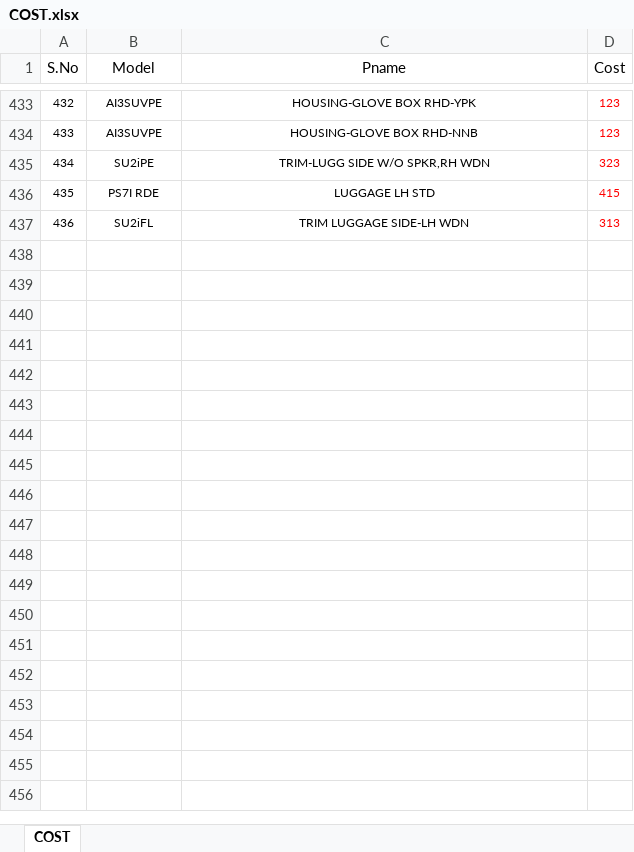
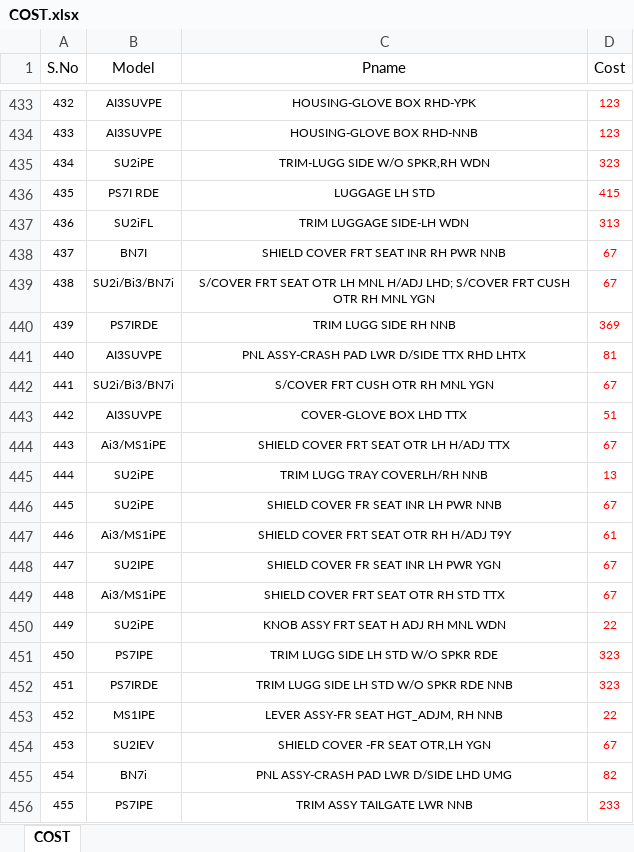
Before and after one commit to Dhamo2005/TOPRUN, an Excel workbook: COST.xlsx, sheet COST, drawn as a sheet; only a part is shown, gaps mark what is left out; values as stored, in another font and other column widths than the file's, no borders; table styles not drawn; the diff covers the shown part only; the diff names each change by its address in the sheet, - before the commit and + after, or states it on an @@ line.

```diff
--- a/COST.xlsx (sheet COST)
+++ b/COST.xlsx (sheet COST)
+row 438: 437 | BN7I | SHIELD COVER FRT SEAT INR RH PWR NNB | 67
+row 439: 438 | SU2i/Bi3/BN7i | S/COVER FRT SEAT OTR LH MNL H/ADJ LHD; S/COVER FRT CUSH OTR RH MNL YGN | 67
+row 440: 439 | PS7IRDE | TRIM LUGG SIDE RH NNB | 369
+row 441: 440 | AI3SUVPE | PNL ASSY-CRASH PAD LWR D/SIDE TTX RHD LHTX | 81
+row 442: 441 | SU2i/Bi3/BN7i | S/COVER FRT CUSH OTR RH MNL YGN | 67
+row 443: 442 | AI3SUVPE | COVER-GLOVE BOX LHD TTX | 51
+row 444: 443 | Ai3/MS1iPE | SHIELD COVER FRT SEAT OTR LH H/ADJ TTX | 67
+row 445: 444 | SU2iPE | TRIM LUGG TRAY COVERLH/RH NNB | 13
+row 446: 445 | SU2iPE | SHIELD COVER FR SEAT INR LH PWR NNB | 67
+row 447: 446 | Ai3/MS1iPE | SHIELD COVER FRT SEAT OTR RH H/ADJ T9Y | 61
+row 448: 447 | SU2IPE | SHIELD COVER FR SEAT INR LH PWR YGN | 67
+row 449: 448 | Ai3/MS1iPE | SHIELD COVER FRT SEAT OTR RH STD TTX | 67
+row 450: 449 | SU2iPE | KNOB ASSY FRT SEAT H ADJ RH MNL WDN | 22
+row 451: 450 | PS7IPE | TRIM LUGG SIDE LH STD W/O SPKR RDE | 323
+row 452: 451 | PS7IRDE | TRIM LUGG SIDE LH STD W/O SPKR RDE NNB | 323
+row 453: 452 | MS1IPE | LEVER ASSY-FR SEAT HGT_ADJM, RH NNB | 22
+row 454: 453 | SU2IEV | SHIELD COVER -FR SEAT OTR,LH YGN | 67
+row 455: 454 | BN7i | PNL ASSY-CRASH PAD LWR D/SIDE LHD UMG | 82
+row 456: 455 | PS7IPE | TRIM ASSY TAILGATE LWR NNB | 233
```
Also changed, not shown: 72 added rows and 5 edited cells elsewhere in this sheet, Morning meeting report.xlsm.
